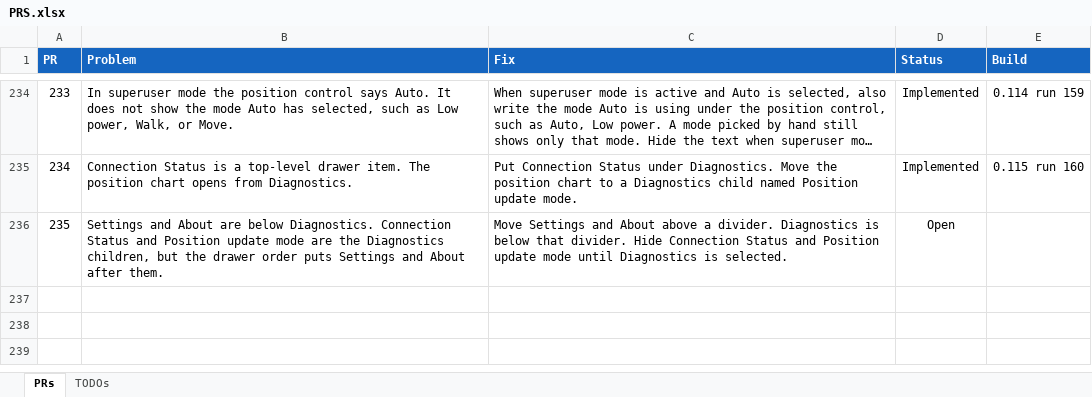
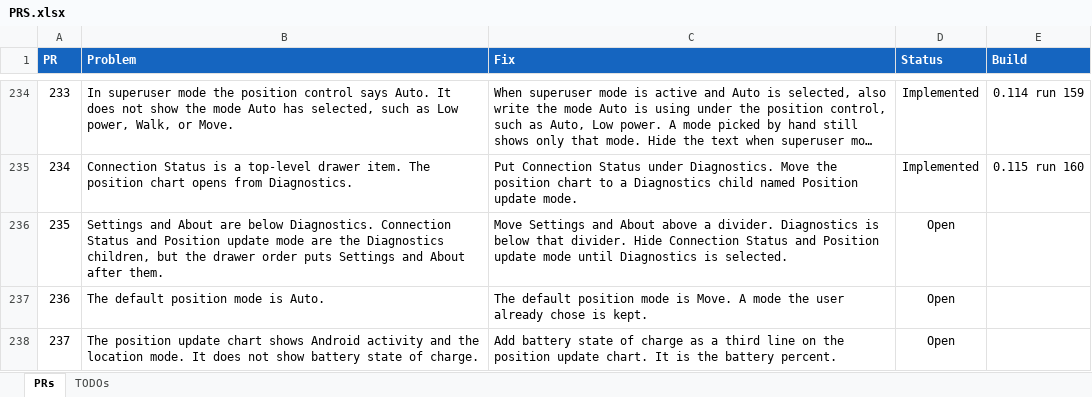
Before and after one commit to jonopelgt/NextcloudPhoneTrack, an Excel workbook: PRS.xlsx, sheet PRs, drawn as a sheet; only a part is shown, gaps mark what is left out; long unchanged cells end in …; values as stored, in another font and other column widths than the file's, no borders; conditional formats not drawn; the diff names each change by its address in the sheet, - before the commit and + after, or states it on an @@ line.

Commit message:
File PR 236 and PR 237
Move is the default position mode. The chart gains battery state of charge.
Not implemented.

```diff
--- a/PRS.xlsx (sheet PRs)
+++ b/PRS.xlsx (sheet PRs)
+row 237: 236 | The default position mode is Auto. | The default position mode is Move. A mode the user already chose is kept. | Open
+row 238: 237 | The position update chart shows Android activity and the location mode. It does not show battery state of charge. | Add battery state of charge as a third line on the position update chart. It is the battery percent. | Open
```
